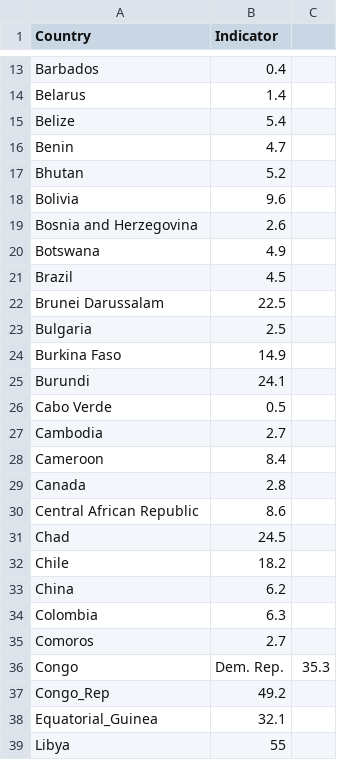
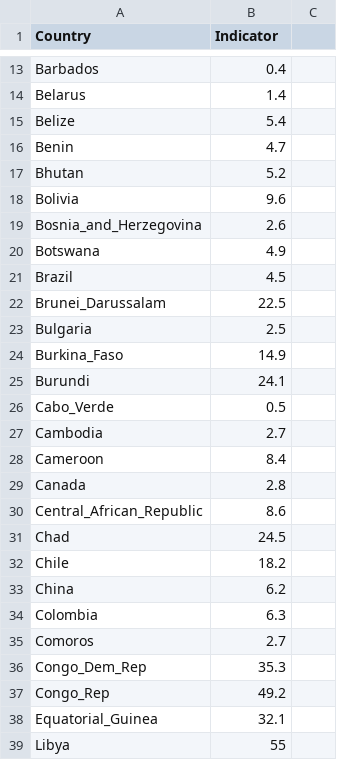
Before and after one commit to KrisSav/Lab_5, a CSV file: Data5_1.csv, drawn as a sheet; only a part is shown, gaps mark what is left out.

Commit message:
Update Data5_1.csv

```diff
--- a/Data5_1.csv
+++ b/Data5_1.csv
@@ -18,10 +18,10 @@ Bhutan,5.2
 Bolivia,9.6
-Bosnia and Herzegovina,2.6
+Bosnia_and_Herzegovina,2.6
 Botswana,4.9
 Brazil,4.5
-Brunei Darussalam,22.5
+Brunei_Darussalam,22.5
 Bulgaria,2.5
-Burkina Faso,14.9
+Burkina_Faso,14.9
 Burundi,24.1
-Cabo Verde,0.5
+Cabo_Verde,0.5
 Cambodia,2.7
@@ -29,3 +29,3 @@ Cameroon,8.4
 Canada,2.8
-Central African Republic,8.6
+Central_African_Republic,8.6
 Chad,24.5
@@ -35,3 +35,3 @@ Colombia,6.3
 Comoros,2.7
-Congo, Dem. Rep.,35.3
+Congo_Dem_Rep,35.3
 Congo_Rep,49.2
```
